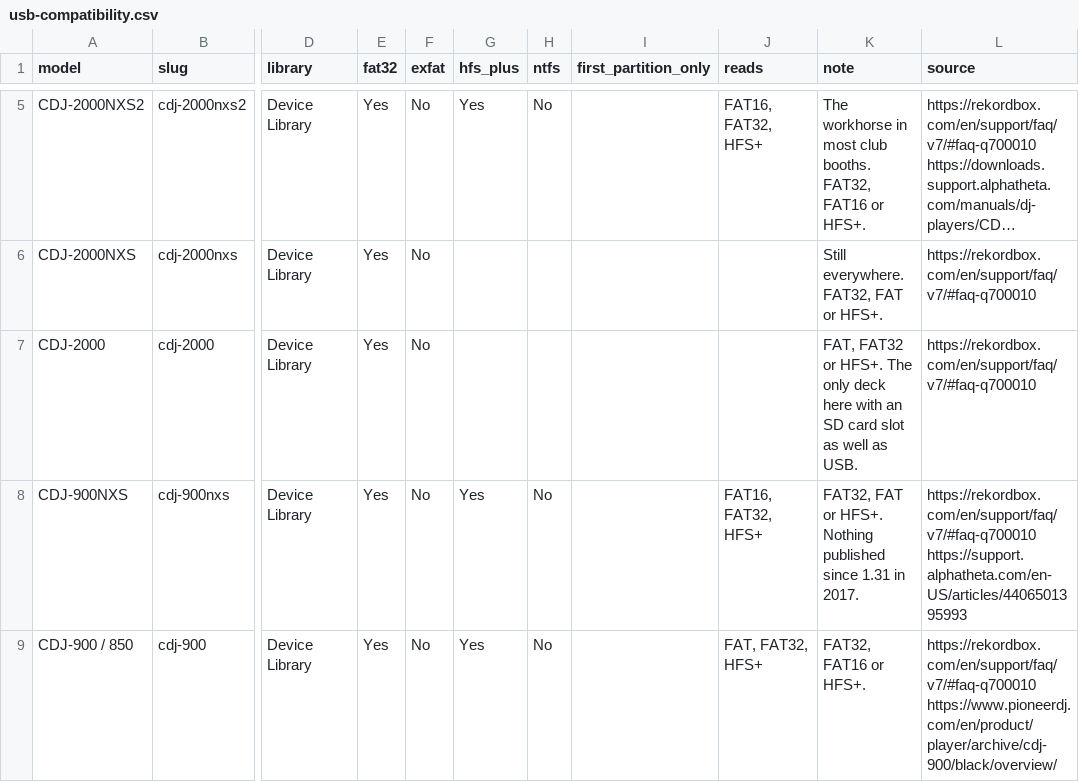
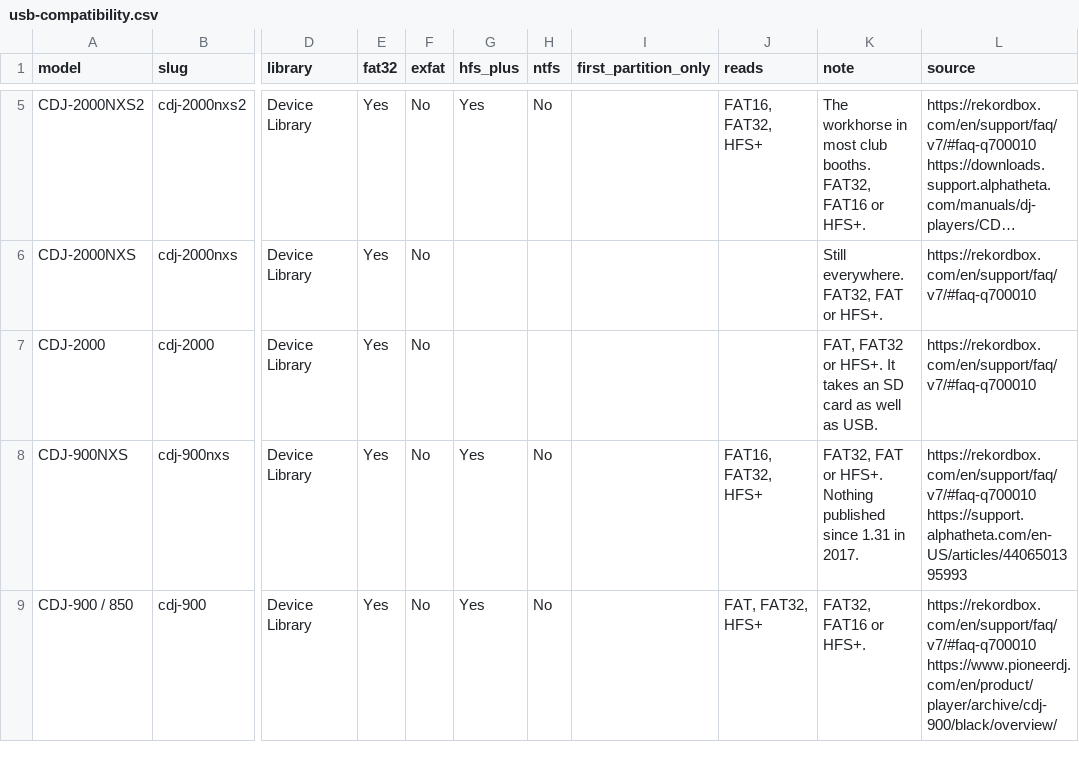
Before and after one commit to savemygig/firmware-data, a CSV file: data/usb-compatibility.csv, drawn as a sheet; only a part is shown, gaps mark what is left out; long unchanged cells end in …; the diff names each change by its address in the sheet, - before the commit and + after, or states it on an @@ line.

```diff
--- a/data/usb-compatibility.csv
+++ b/data/usb-compatibility.csv
-K7 (note): …or HFS+. The only deck here with an SD card slot as well…
+K7 (note): …or HFS+. It takes an SD card as well…
```
Also changed, not shown: data/firmware-issues.csv, 3 other files.
